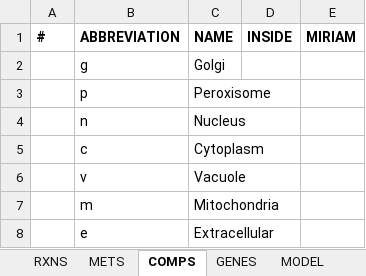
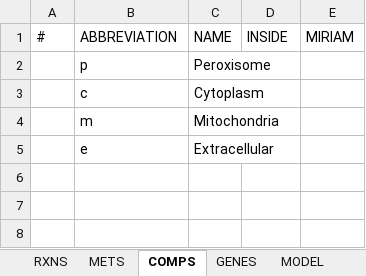
Before and after one commit to SysBioChalmers/panAsp-GEM, an Excel workbook: model/Ani_draft.xlsx, sheet COMPS, drawn as a sheet; values as stored, in another font and other column widths than the file's, no borders; the diff names each change by its address in the sheet, - before the commit and + after, or states it on an @@ line.

```diff
--- a/model/Ani_draft.xlsx (sheet COMPS)
+++ b/model/Ani_draft.xlsx (sheet COMPS)
-A1:E1 bold: on
+A1:E1 bold: off
-row 2:  | g | Golgi
-row 4:  | n | Nucleus
-row 6:  | v | Vacuole
```
Also changed, not shown: sheet METS, sheet RXNS, sheet MODEL, sheet GENES, model/Afu_draft.xlsx, model/Aor_draft.xlsx, 4 other files.
